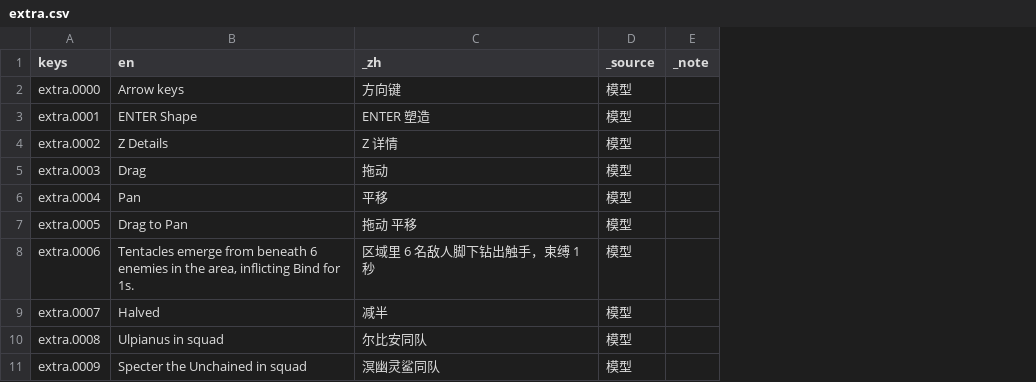
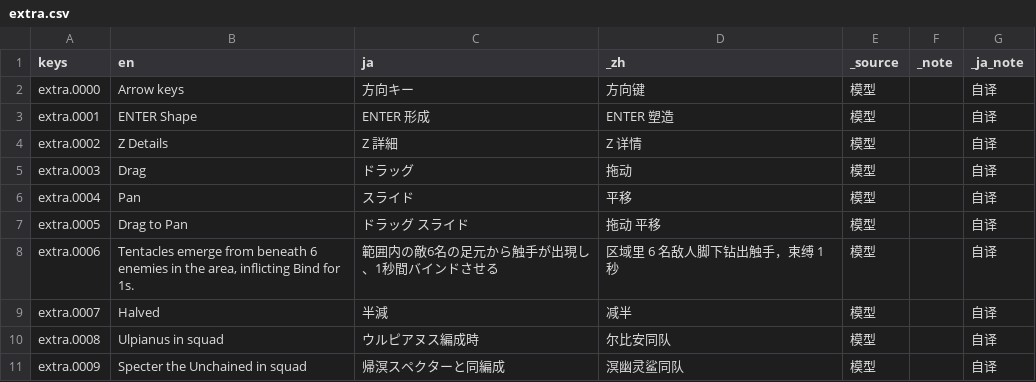
Before and after one commit to cryus-2000/ArknightsSurvivors, a CSV file: game/l10n/extra.csv, drawn as a sheet; only a part is shown; the diff names each change by its address in the sheet, - before the commit and + after, or states it on an @@ line.

```diff
--- a/game/l10n/extra.csv
+++ b/game/l10n/extra.csv
+column C (ja), rows 2-11: 方向キー | ENTER 形成 | Z 詳細 | ドラッグ | スライド | ドラッグ スライド | 範囲内の敵6名の足元から触手が出現し、1秒間バインドさせる | 半減 | ウルピアヌス編成時 | 帰溟スペクターと同編成
+column G (_ja_note), rows 2-11: all 自译
```
Also changed, not shown: 48 other files.
